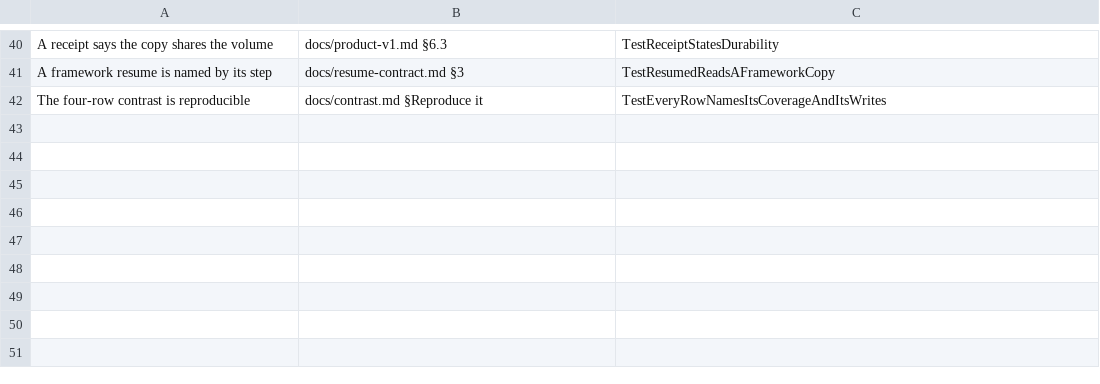
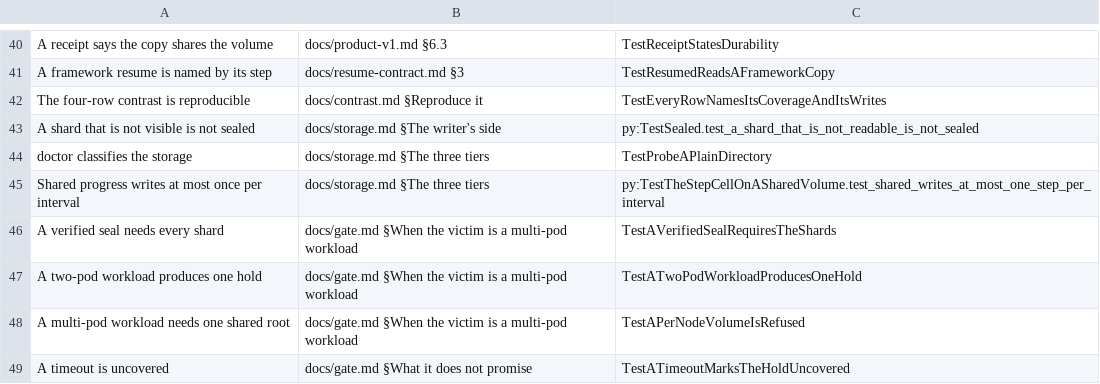
Before and after one commit to Aaqibhafeezkhan/checkpoint-governor, a TSV file: hack/claims.tsv, drawn as a sheet; only a part is shown, gaps mark what is left out; the diff names each change by its address in the sheet, - before the commit and + after, or states it on an @@ line.

Commit message:
0.27: measure the volume, read the seal back, hold the workload (#239)
doctor --storage classifies a directory as local / shared-safe / shared-unsafe and prints the promise each tier makes. Python and Go writers re-open every shard before sealing, and the gate releases an arrival only on a copy that verifies, names every rank, and was sealed after the hold. A multi-pod victim is one hold, not one per pod.

Co-authored-by: bolubo <320171486+bolubo@users.noreply.github.com>

```diff
--- a/hack/claims.tsv
+++ b/hack/claims.tsv
+row 43: A shard that is not visible is not sealed | docs/storage.md §The writer's side | py:TestSealed.test_a_shard_that_is_not_readable_is_not_sealed
+row 44: doctor classifies the storage | docs/storage.md §The three tiers | TestProbeAPlainDirectory
+row 45: Shared progress writes at most once per interval | docs/storage.md §The three tiers | py:TestTheStepCellOnASharedVolume.test_shared_writes_at_most_one_step_per_interval
+row 46: A verified seal needs every shard | docs/gate.md §When the victim is a multi-pod workload | TestAVerifiedSealRequiresTheShards
+row 47: A two-pod workload produces one hold | docs/gate.md §When the victim is a multi-pod workload | TestATwoPodWorkloadProducesOneHold
+row 48: A multi-pod workload needs one shared root | docs/gate.md §When the victim is a multi-pod workload | TestAPerNodeVolumeIsRefused
+row 49: A timeout is uncovered | docs/gate.md §What it does not promise | TestATimeoutMarksTheHoldUncovered
```
Also changed, not shown: 38 other files.
